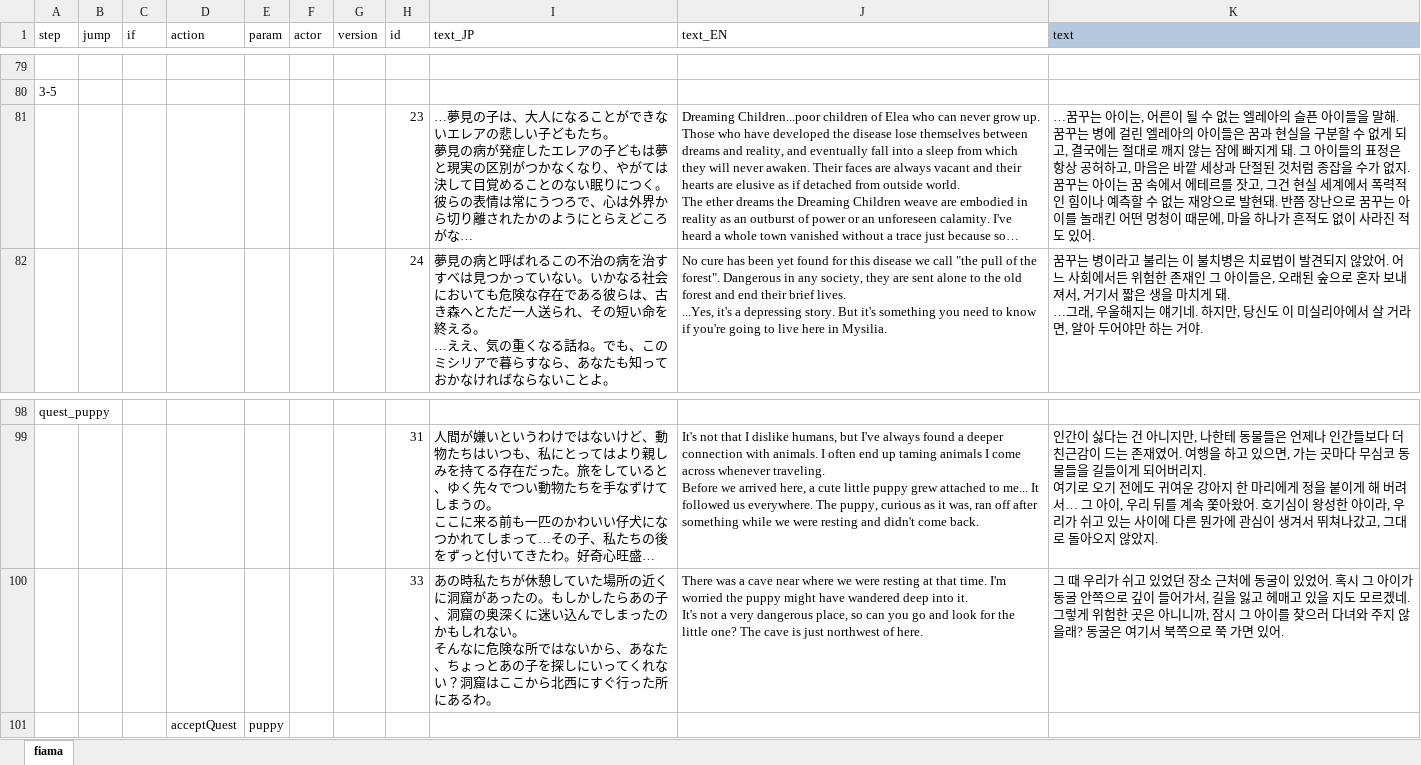
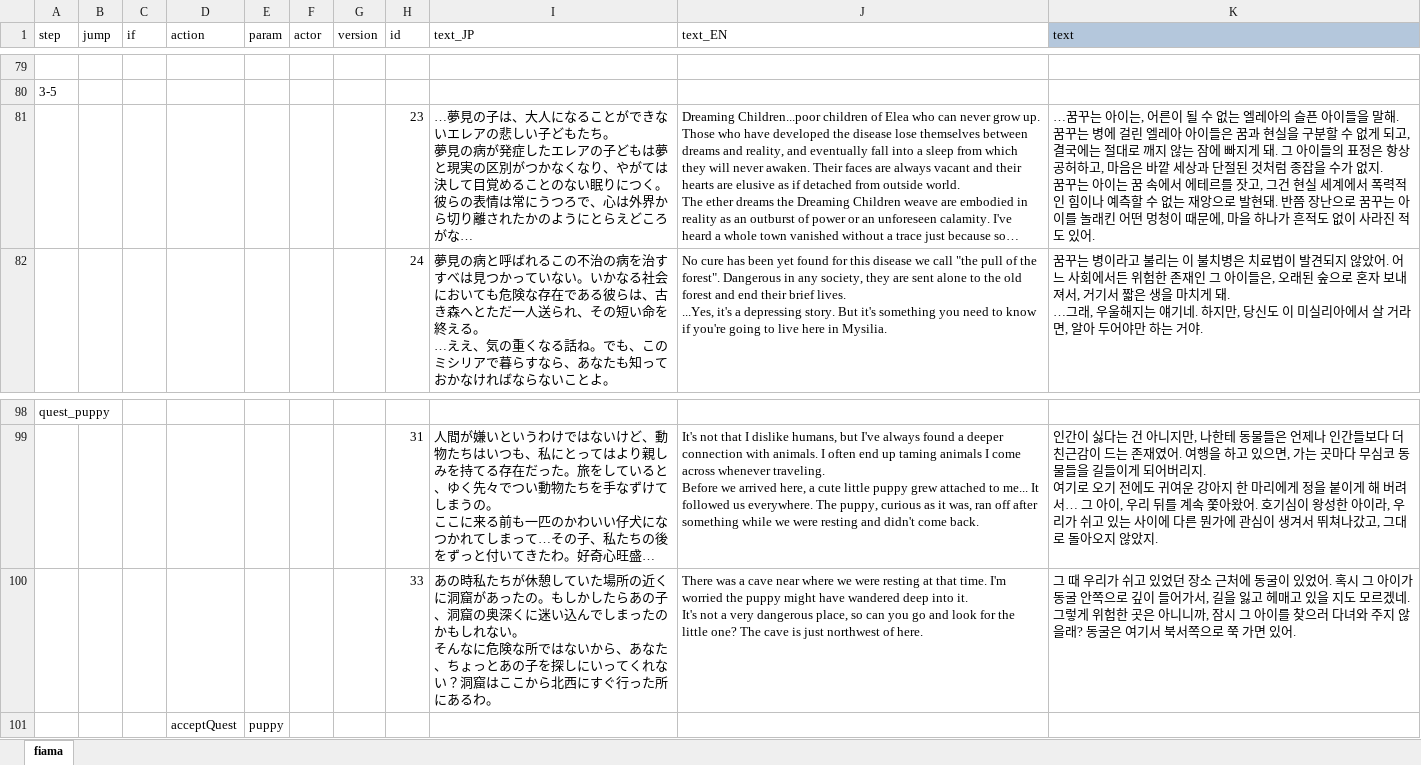
Before and after one commit to cinornu/Elin_KR, an Excel workbook: Mod_Korean/Lang/KR/Dialog/Drama/fiama.xlsx, sheet fiama, drawn as a sheet; only a part is shown, gaps mark what is left out; long unchanged cells end in …; values as stored, in another font and other column widths than the file's, no borders; conditional formats not drawn; the diff names each change by its address in the sheet, - before the commit and + after, or states it on an @@ line.

```diff
--- a/Mod_Korean/Lang/KR/Dialog/Drama/fiama.xlsx (sheet fiama)
+++ b/Mod_Korean/Lang/KR/Dialog/Drama/fiama.xlsx (sheet fiama)
-K81 (text): …엘레아의 아이들…
+K81 (text): …엘레아 아이들…
-K100 (text): …기서 북쪽으로…
+K100 (text): …기서 북서쪽으로…
```
Also changed, not shown: Mod_Korean/Lang/KR/Dialog/Drama/loytel.xlsx, Mod_Korean/Lang/KR/Dialog/Drama/quru.xlsx.
